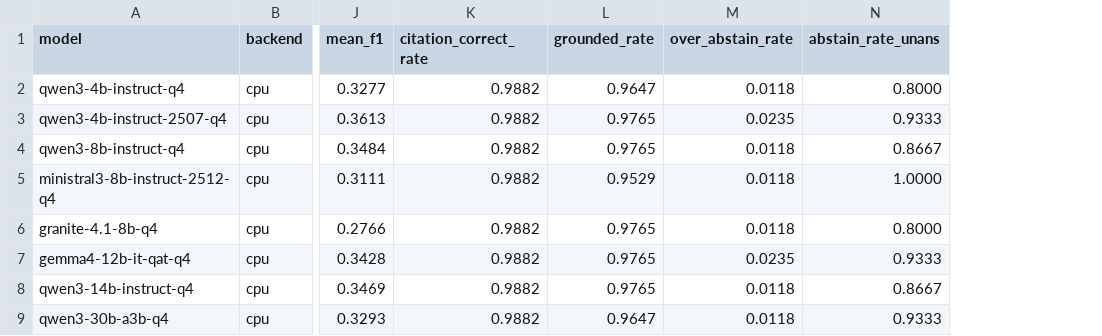
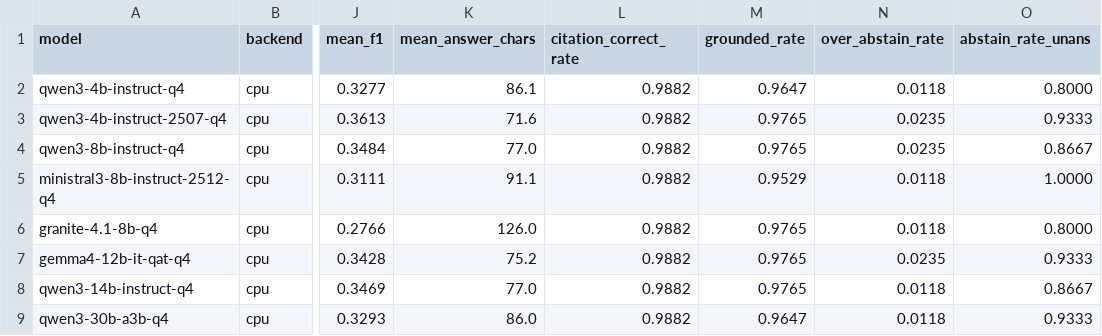
Before and after one commit to HilbertraumAI/HilbertRaum, a CSV file: eval/results/i7-1185G7-cpu.csv, drawn as a sheet; only a part is shown, gaps mark what is left out; addresses are those after the commit; the diff names each change by its address in the sheet, - before the commit and + after, or states it on an @@ line.

```diff
--- a/eval/results/i7-1185G7-cpu.csv
+++ b/eval/results/i7-1185G7-cpu.csv
+column K (mean_answer_chars), rows 2-9: 86.1 | 71.6 | 77.0 | 91.1 | 126.0 | 75.2 | 77.0 | 86.0
-N4 (over_abstain_rate): 0.0118
+N4 (over_abstain_rate): 0.0235
```
Also changed, not shown: 5 other files.
